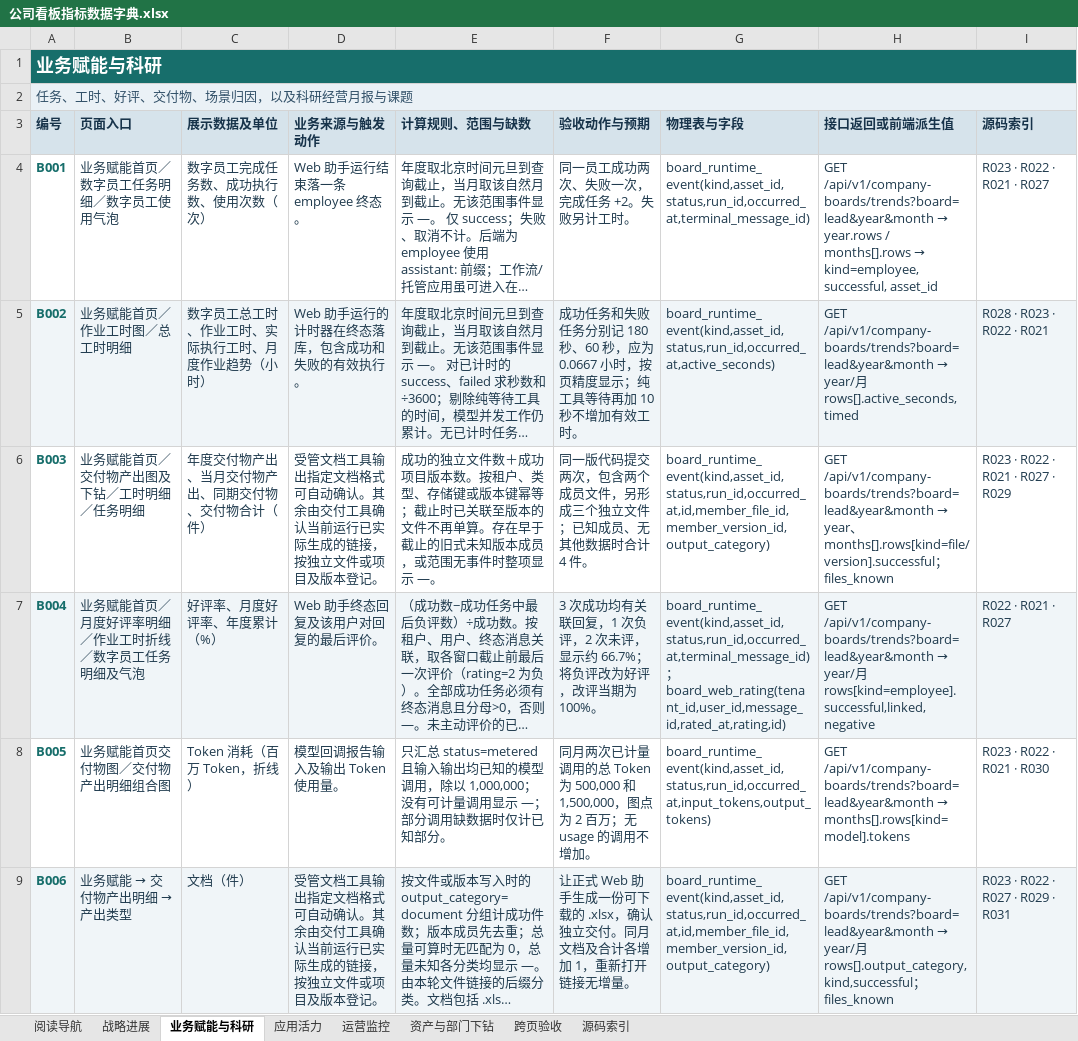
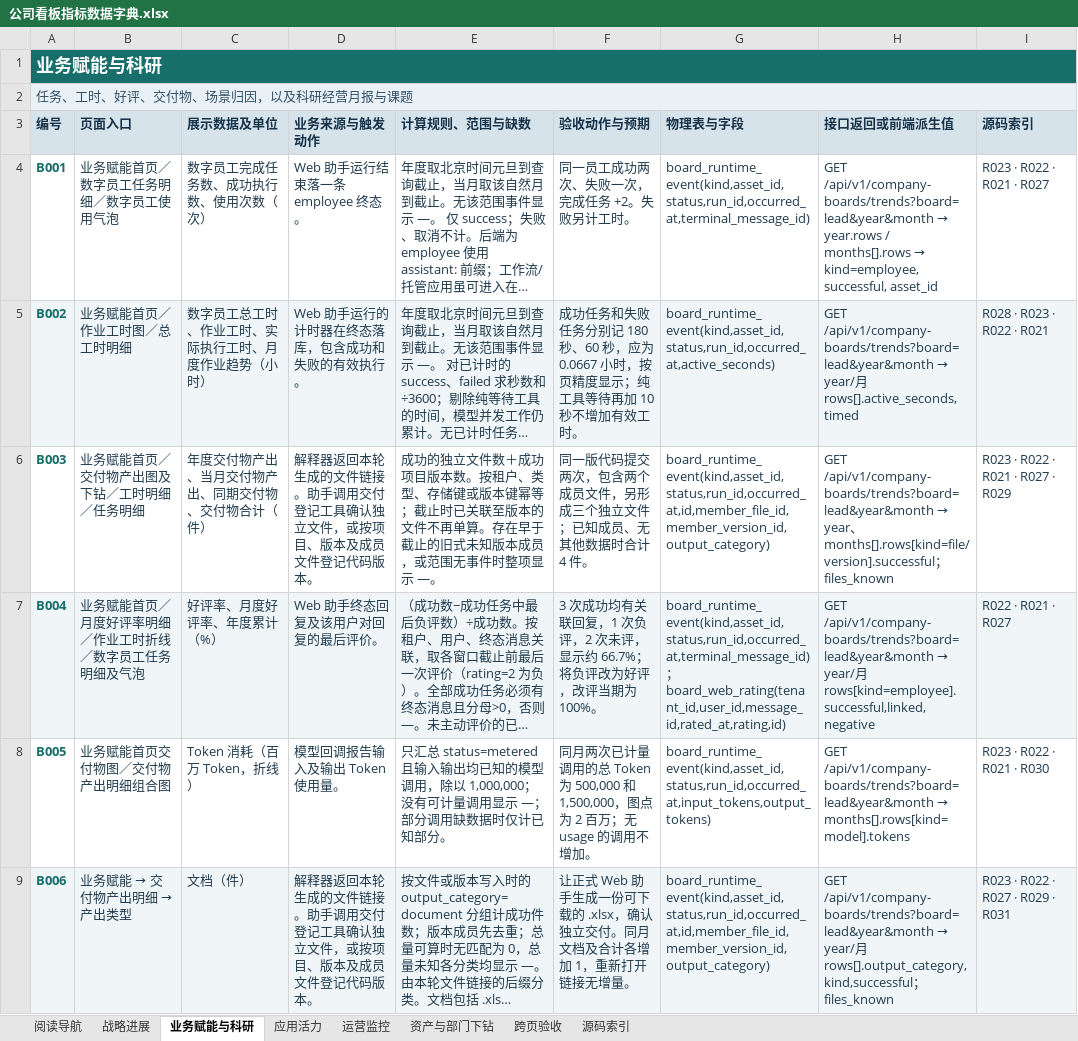
Before and after one commit to wachoo/bisheng, an Excel workbook: docs/observability/公司看板指标数据字典.xlsx, sheet 业务赋能与科研, drawn as a sheet; only a part is shown; long unchanged cells end in …; values as stored, in another font and other column widths than the file's, no borders; table styles not drawn; the diff covers the shown part only; the diff names each change by its address in the sheet, - before the commit and + after, or states it on an @@ line.

```diff
--- a/docs/observability/公司看板指标数据字典.xlsx (sheet 业务赋能与科研)
+++ b/docs/observability/公司看板指标数据字典.xlsx (sheet 业务赋能与科研)
-D6 (业务来源与触发动作): 受管文档工具输出指定文档格式可自动确认。其余由交付工具确认当前运行已实际生成的链接，按独立文件或项目及版本登记。
+D6 (业务来源与触发动作): 解释器返回本轮生成的文件链接。助手调用交付登记工具确认独立文件，或按项目、版本及成员文件登记代码版本。
-D9 (业务来源与触发动作): 受管文档工具输出指定文档格式可自动确认。其余由交付工具确认当前运行已实际生成的链接，按独立文件或项目及版本登记。
+D9 (业务来源与触发动作): 解释器返回本轮生成的文件链接。助手调用交付登记工具确认独立文件，或按项目、版本及成员文件登记代码版本。
```
Also changed, not shown: 4 edited cells elsewhere in this sheet, sheet 资产与部门下钻, sheet 应用活力, sheet 战略进展, sheet 跨页验收, sheet 阅读导航, 33 other files.
